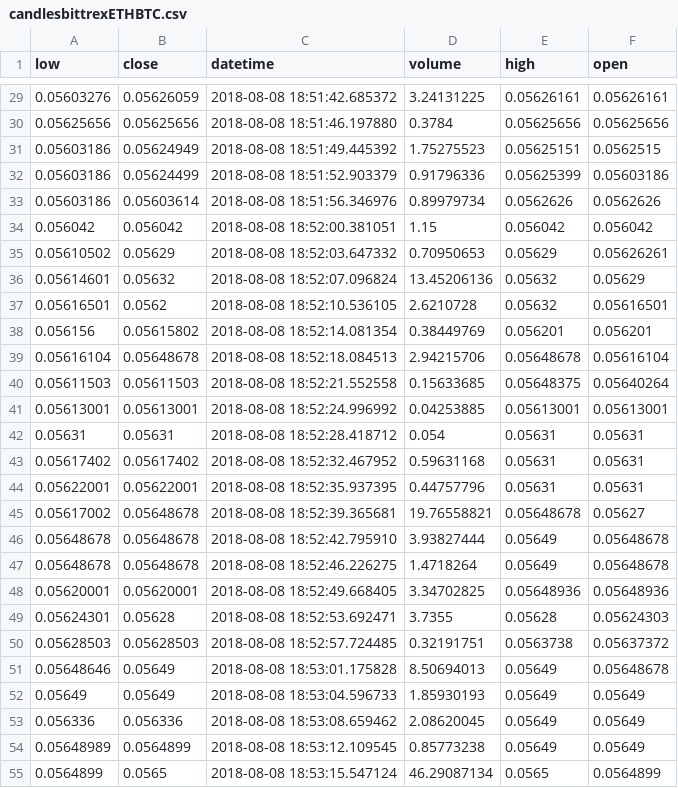
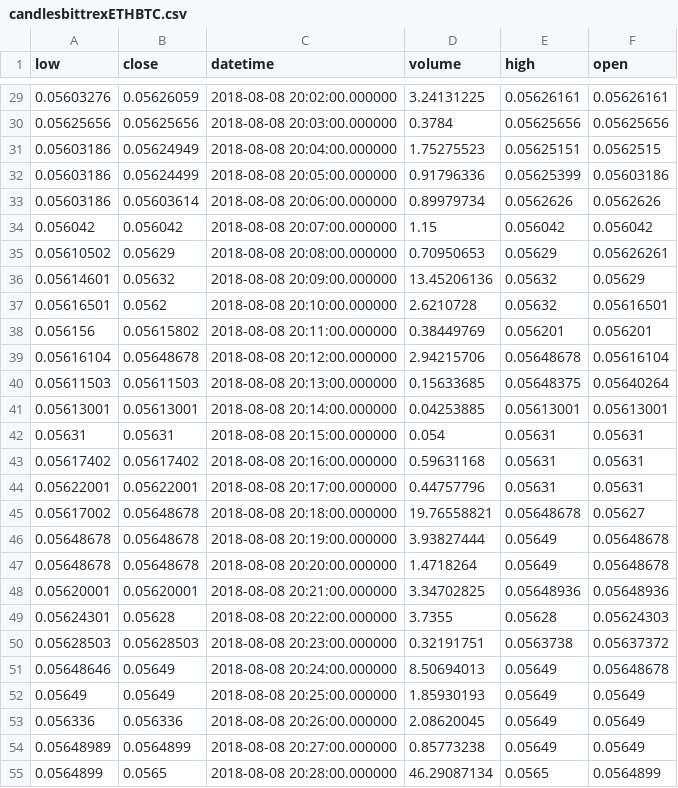
Before and after one commit to fedecaccia/hermes, a CSV file: sample/candlesbittrexETHBTC.csv, drawn as a sheet; only a part is shown, gaps mark what is left out; the diff covers the shown part only.

```diff
--- a/sample/candlesbittrexETHBTC.csv
+++ b/sample/candlesbittrexETHBTC.csv
@@ -29,27 +29,27 @@ low,close,datetime,volume,high,open
-0.05603276,0.05626059,2018-08-08 18:51:42.685372,3.24131225,0.05626161,0.05626161
-0.05625656,0.05625656,2018-08-08 18:51:46.197880,0.3784,0.05625656,0.05625656
-0.05603186,0.05624949,2018-08-08 18:51:49.445392,1.75275523,0.05625151,0.0562515
-0.05603186,0.05624499,2018-08-08 18:51:52.903379,0.91796336,0.05625399,0.05603186
-0.05603186,0.05603614,2018-08-08 18:51:56.346976,0.89979734,0.0562626,0.0562626
-0.056042,0.056042,2018-08-08 18:52:00.381051,1.15,0.056042,0.056042
-0.05610502,0.05629,2018-08-08 18:52:03.647332,0.70950653,0.05629,0.05626261
-0.05614601,0.05632,2018-08-08 18:52:07.096824,13.45206136,0.05632,0.05629
-0.05616501,0.0562,2018-08-08 18:52:10.536105,2.6210728,0.05632,0.05616501
-0.056156,0.05615802,2018-08-08 18:52:14.081354,0.38449769,0.056201,0.056201
-0.05616104,0.05648678,2018-08-08 18:52:18.084513,2.94215706,0.05648678,0.05616104
-0.05611503,0.05611503,2018-08-08 18:52:21.552558,0.15633685,0.05648375,0.05640264
-0.05613001,0.05613001,2018-08-08 18:52:24.996992,0.04253885,0.05613001,0.05613001
-0.05631,0.05631,2018-08-08 18:52:28.418712,0.054,0.05631,0.05631
-0.05617402,0.05617402,2018-08-08 18:52:32.467952,0.59631168,0.05631,0.05631
-0.05622001,0.05622001,2018-08-08 18:52:35.937395,0.44757796,0.05631,0.05631
-0.05617002,0.05648678,2018-08-08 18:52:39.365681,19.76558821,0.05648678,0.05627
-0.05648678,0.05648678,2018-08-08 18:52:42.795910,3.93827444,0.05649,0.05648678
-0.05648678,0.05648678,2018-08-08 18:52:46.226275,1.4718264,0.05649,0.05648678
-0.05620001,0.05620001,2018-08-08 18:52:49.668405,3.34702825,0.05648936,0.05648936
-0.05624301,0.05628,2018-08-08 18:52:53.692471,3.7355,0.05628,0.05624303
-0.05628503,0.05628503,2018-08-08 18:52:57.724485,0.32191751,0.0563738,0.05637372
-0.05648646,0.05649,2018-08-08 18:53:01.175828,8.50694013,0.05649,0.05648678
-0.05649,0.05649,2018-08-08 18:53:04.596733,1.85930193,0.05649,0.05649
-0.056336,0.056336,2018-08-08 18:53:08.659462,2.08620045,0.05649,0.05649
-0.05648989,0.0564899,2018-08-08 18:53:12.109545,0.85773238,0.05649,0.05649
-0.0564899,0.0565,2018-08-08 18:53:15.547124,46.29087134,0.0565,0.0564899
+0.05603276,0.05626059,2018-08-08 20:02:00.000000,3.24131225,0.05626161,0.05626161
+0.05625656,0.05625656,2018-08-08 20:03:00.000000,0.3784,0.05625656,0.05625656
+0.05603186,0.05624949,2018-08-08 20:04:00.000000,1.75275523,0.05625151,0.0562515
+0.05603186,0.05624499,2018-08-08 20:05:00.000000,0.91796336,0.05625399,0.05603186
+0.05603186,0.05603614,2018-08-08 20:06:00.000000,0.89979734,0.0562626,0.0562626
+0.056042,0.056042,2018-08-08 20:07:00.000000,1.15,0.056042,0.056042
+0.05610502,0.05629,2018-08-08 20:08:00.000000,0.70950653,0.05629,0.05626261
+0.05614601,0.05632,2018-08-08 20:09:00.000000,13.45206136,0.05632,0.05629
+0.05616501,0.0562,2018-08-08 20:10:00.000000,2.6210728,0.05632,0.05616501
+0.056156,0.05615802,2018-08-08 20:11:00.000000,0.38449769,0.056201,0.056201
+0.05616104,0.05648678,2018-08-08 20:12:00.000000,2.94215706,0.05648678,0.05616104
+0.05611503,0.05611503,2018-08-08 20:13:00.000000,0.15633685,0.05648375,0.05640264
+0.05613001,0.05613001,2018-08-08 20:14:00.000000,0.04253885,0.05613001,0.05613001
+0.05631,0.05631,2018-08-08 20:15:00.000000,0.054,0.05631,0.05631
+0.05617402,0.05617402,2018-08-08 20:16:00.000000,0.59631168,0.05631,0.05631
+0.05622001,0.05622001,2018-08-08 20:17:00.000000,0.44757796,0.05631,0.05631
+0.05617002,0.05648678,2018-08-08 20:18:00.000000,19.76558821,0.05648678,0.05627
+0.05648678,0.05648678,2018-08-08 20:19:00.000000,3.93827444,0.05649,0.05648678
+0.05648678,0.05648678,2018-08-08 20:20:00.000000,1.4718264,0.05649,0.05648678
+0.05620001,0.05620001,2018-08-08 20:21:00.000000,3.34702825,0.05648936,0.05648936
+0.05624301,0.05628,2018-08-08 20:22:00.000000,3.7355,0.05628,0.05624303
+0.05628503,0.05628503,2018-08-08 20:23:00.000000,0.32191751,0.0563738,0.05637372
+0.05648646,0.05649,2018-08-08 20:24:00.000000,8.50694013,0.05649,0.05648678
+0.05649,0.05649,2018-08-08 20:25:00.000000,1.85930193,0.05649,0.05649
+0.056336,0.056336,2018-08-08 20:26:00.000000,2.08620045,0.05649,0.05649
+0.05648989,0.0564899,2018-08-08 20:27:00.000000,0.85773238,0.05649,0.05649
+0.0564899,0.0565,2018-08-08 20:28:00.000000,46.29087134,0.0565,0.0564899
```
Also changed, not shown: 42 edited cells elsewhere in this file, 6 other files.
